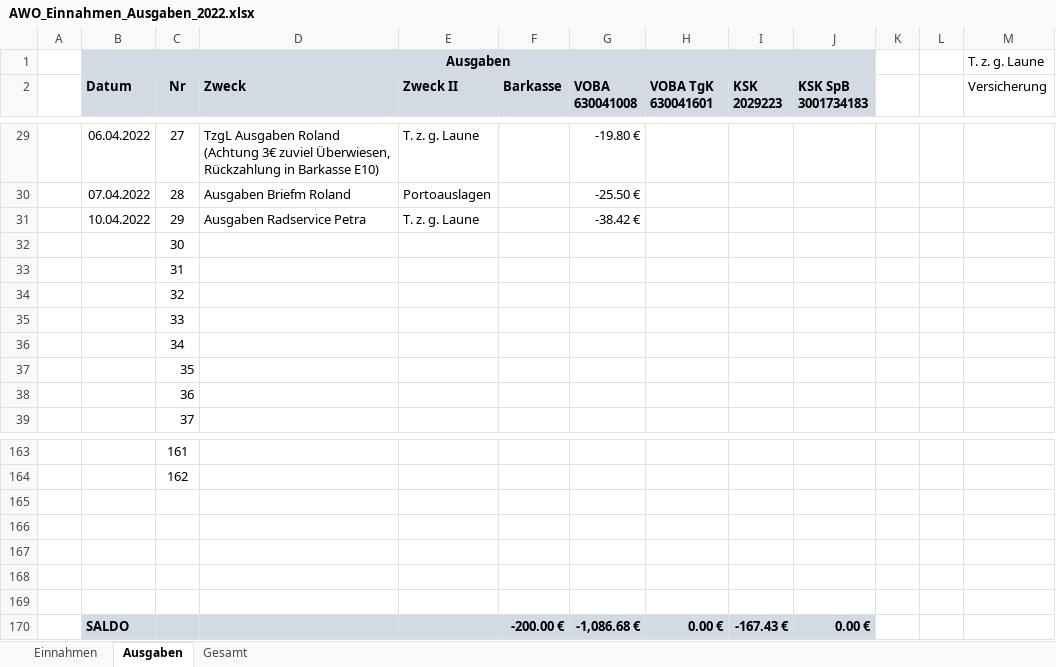
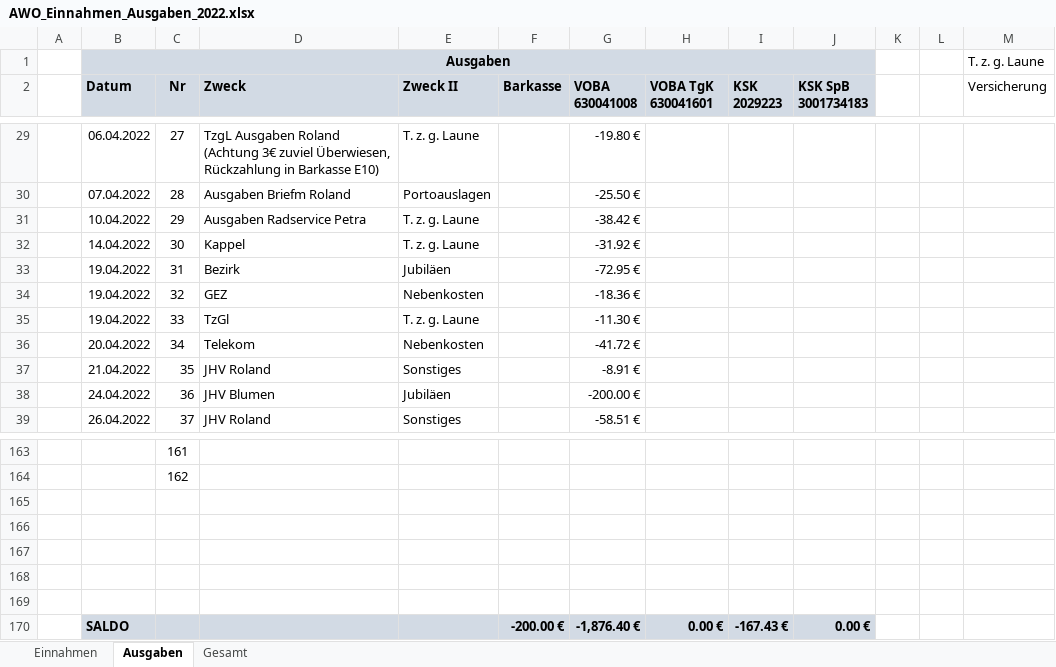
Before and after one commit to bwildner/AWO, an Excel workbook: AWO_Einnahmen_Ausgaben_2022.xlsx, sheet Ausgaben, drawn as a sheet; only a part is shown, gaps mark what is left out; values as stored, in another font and other column widths than the file's, no borders; conditional formats not drawn; the diff covers the shown part only; the diff names each change by its address in the sheet, - before the commit and + after, or states it on an @@ line.

```diff
--- a/AWO_Einnahmen_Ausgaben_2022.xlsx (sheet Ausgaben)
+++ b/AWO_Einnahmen_Ausgaben_2022.xlsx (sheet Ausgaben)
-B32 (Datum): (empty)
+B32 (Datum): 14.04.2022
-D32 (Zweck): (empty)
+D32 (Zweck): Kappel
-E32 (Zweck II): (empty)
+E32 (Zweck II): T. z. g. Laune
-G32 (VOBA 630041008): (empty)
+G32 (VOBA 630041008): -31.92 €
-B33:B35 (Datum): (empty)
+B33:B35 (Datum): 19.04.2022
-D33 (Zweck): (empty)
+D33 (Zweck): Bezirk
-E33 (Zweck II): (empty)
+E33 (Zweck II): Jubiläen
-G33 (VOBA 630041008): (empty)
+G33 (VOBA 630041008): -72.95 €
-D34 (Zweck): (empty)
+D34 (Zweck): GEZ
-E34 (Zweck II): (empty)
+E34 (Zweck II): Nebenkosten
-G34 (VOBA 630041008): (empty)
+G34 (VOBA 630041008): -18.36 €
-D35 (Zweck): (empty)
+D35 (Zweck): TzGl
-E35 (Zweck II): (empty)
+E35 (Zweck II): T. z. g. Laune
-G35 (VOBA 630041008): (empty)
+G35 (VOBA 630041008): -11.30 €
-B36 (Datum): (empty)
+B36 (Datum): 20.04.2022
-D36 (Zweck): (empty)
+D36 (Zweck): Telekom
-E36 (Zweck II): (empty)
+E36 (Zweck II): Nebenkosten
-G36 (VOBA 630041008): (empty)
+G36 (VOBA 630041008): -41.72 €
-B37 (Datum): (empty)
+B37 (Datum): 21.04.2022
-D37 (Zweck): (empty)
+D37 (Zweck): JHV Roland
-E37 (Zweck II): (empty)
+E37 (Zweck II): Sonstiges
-G37 (VOBA 630041008): (empty)
+G37 (VOBA 630041008): -8.91 €
-B38 (Datum): (empty)
+B38 (Datum): 24.04.2022
-D38 (Zweck): (empty)
+D38 (Zweck): JHV Blumen
-E38 (Zweck II): (empty)
+E38 (Zweck II): Jubiläen
-G38 (VOBA 630041008): (empty)
+G38 (VOBA 630041008): -200.00 €
-B39 (Datum): (empty)
+B39 (Datum): 26.04.2022
-D39 (Zweck): (empty)
+D39 (Zweck): JHV Roland
-E39 (Zweck II): (empty)
+E39 (Zweck II): Sonstiges
-G39 (VOBA 630041008): (empty)
+G39 (VOBA 630041008): -58.51 €
-G170 (VOBA 630041008): -1,086.68 €
+G170 (VOBA 630041008): -1,876.40 €
```
Also changed, not shown: 20 edited cells elsewhere in this sheet, sheet Einnahmen, 9 other files.
